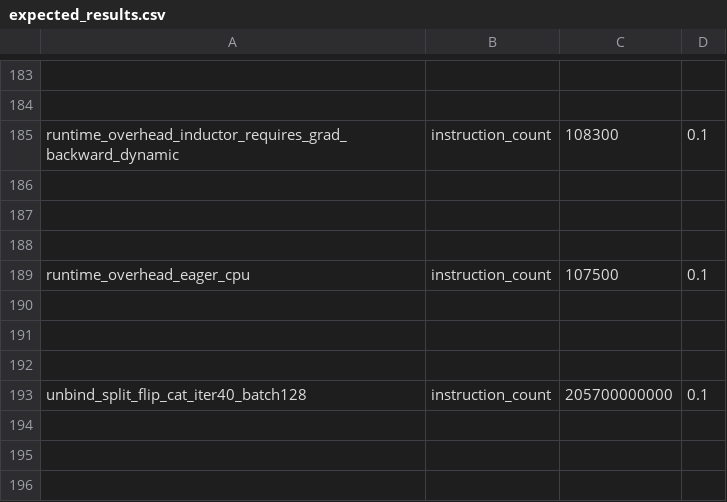
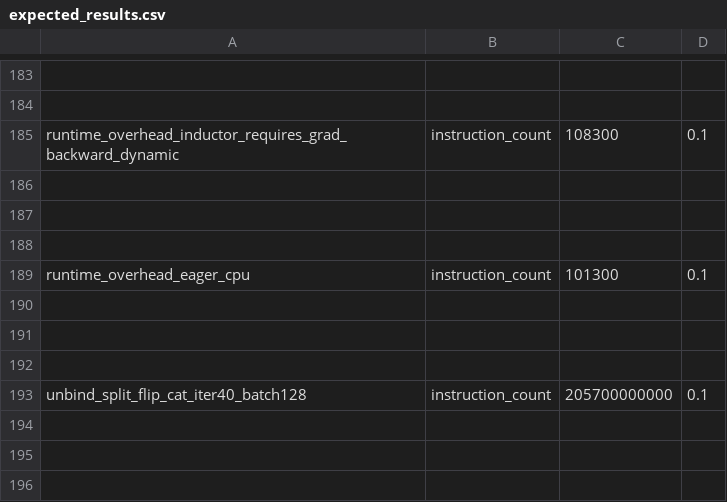
Before and after one commit to andriidrok1/pytorch, a CSV file: benchmarks/dynamo/pr_time_benchmarks/expected_results.csv, drawn as a sheet; only a part is shown, gaps mark what is left out; the diff covers the shown part only.

```diff
--- a/benchmarks/dynamo/pr_time_benchmarks/expected_results.csv
+++ b/benchmarks/dynamo/pr_time_benchmarks/expected_results.csv
@@ -188,3 +188,3 @@ runtime_overhead_inductor_requires_grad_backward_dynamic,instruction_count,10830
 
-runtime_overhead_eager_cpu,instruction_count,107500,0.1
+runtime_overhead_eager_cpu,instruction_count,101300,0.1
 
```
Also changed, not shown: 7 edited cells elsewhere in this file, 3 other files.
